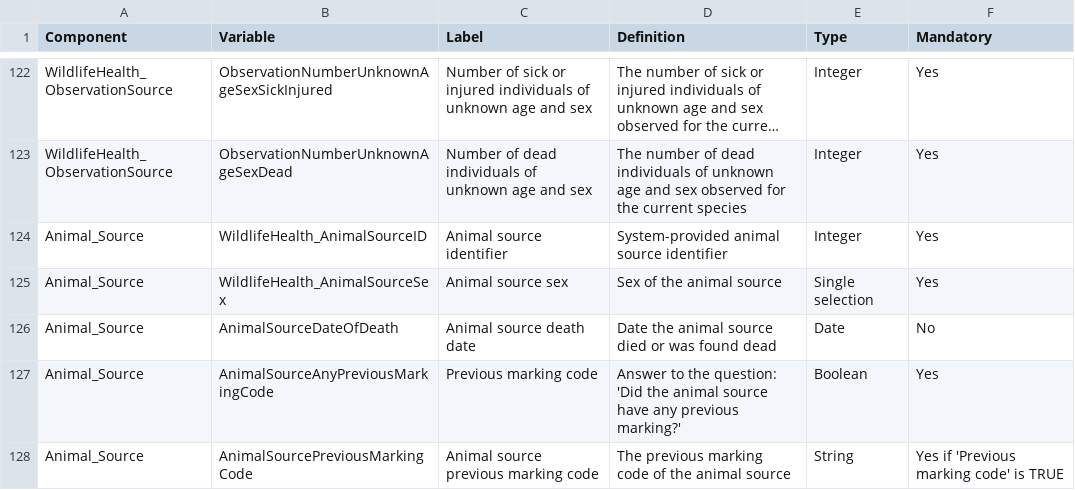
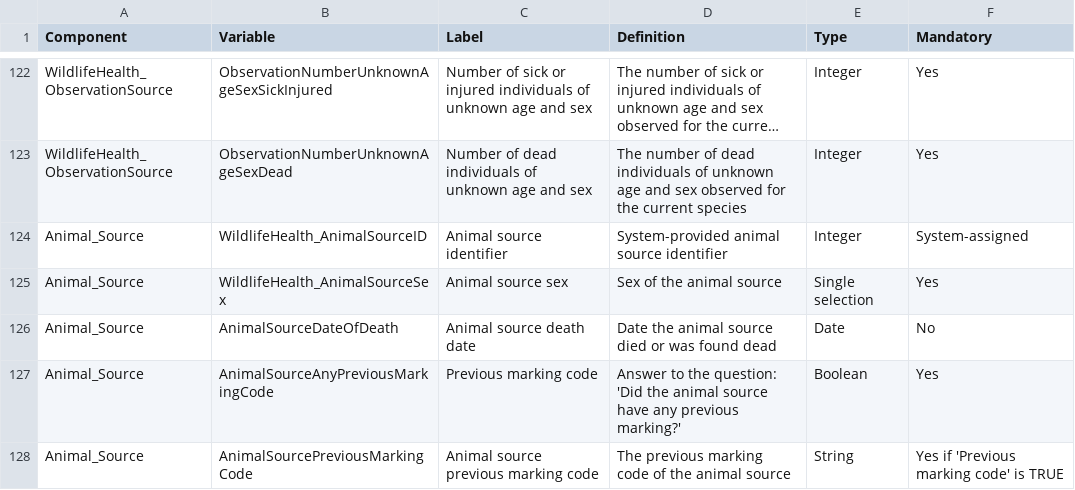
Before and after one commit to dmontecino/WH_Database, a CSV file: data_dictionary_June_30_2023.csv, drawn as a sheet; only a part is shown, gaps mark what is left out; long unchanged cells end in …; the diff covers the shown part only; the diff names each change by its address in the sheet, - before the commit and + after, or states it on an @@ line.

Commit message:
csv, xlsx, and html versions of the data dictionary june 30 2023 created

```diff
--- a/data_dictionary_June_30_2023.csv
+++ b/data_dictionary_June_30_2023.csv
-F124 (Mandatory): Yes
+F124 (Mandatory): System-assigned
```
Also changed, not shown: 15 edited cells elsewhere in this file, 2 other files.
